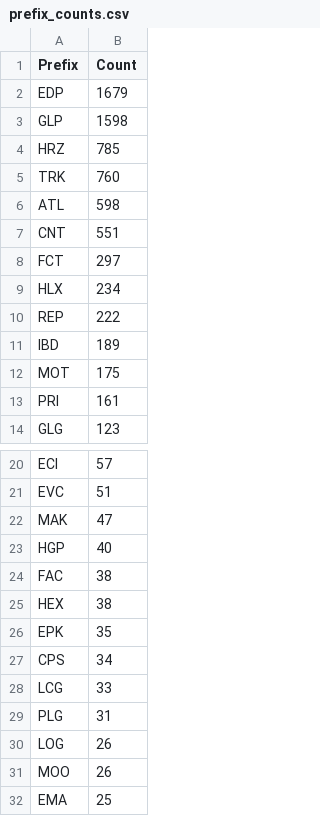
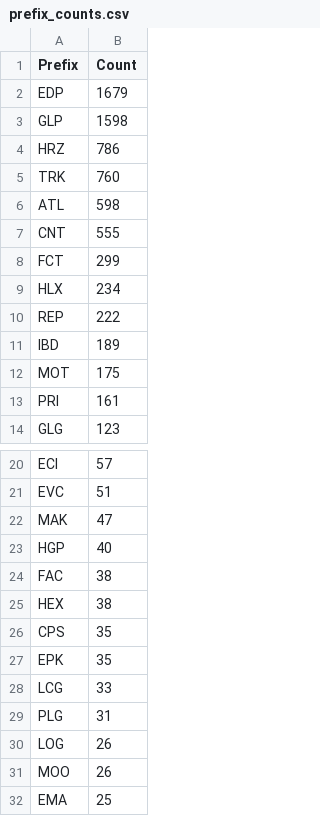
Before and after one commit to avataranedotas/get_NAP_mobie, a CSV file: prefix_counts.csv, drawn as a sheet; only a part is shown, gaps mark what is left out.

```diff
--- a/prefix_counts.csv
+++ b/prefix_counts.csv
@@ -3,7 +3,7 @@ EDP;1679
 GLP;1598
-HRZ;785
+HRZ;786
 TRK;760
 ATL;598
-CNT;551
-FCT;297
+CNT;555
+FCT;299
 HLX;234
@@ -25,4 +25,4 @@ FAC;38
 HEX;38
+CPS;35
 EPK;35
-CPS;34
 LCG;33
```
Also changed, not shown: compare_GPS.tsv, opc_counts.csv, 17 other files.
